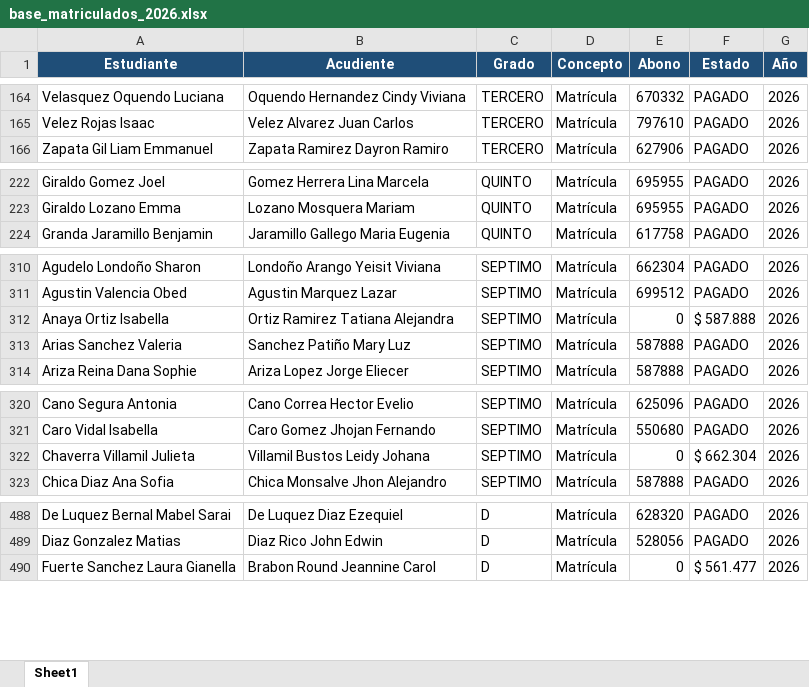
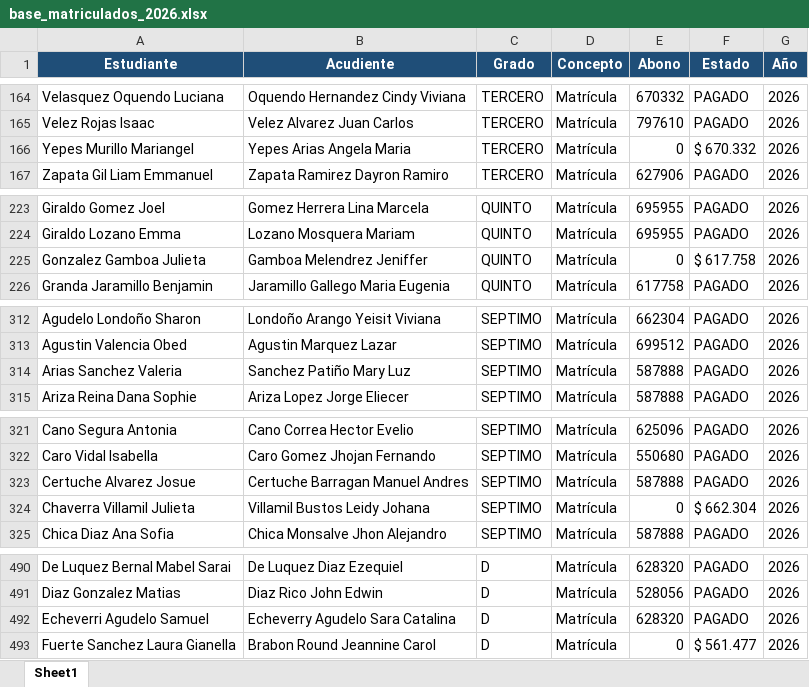
Before and after one commit to CarlosAlfredo4200/process_python_cpcs, an Excel workbook: matriculados_2026/base_matriculados_2026.xlsx, sheet Sheet1, drawn as a sheet; only a part is shown, gaps mark what is left out; values as stored, in another font and other column widths than the file's, no borders; removed rows and columns are numbered as before the commit, all else as after; the diff covers the shown part only; the diff names each change by its address in the sheet, - before the commit and + after, or states it on an @@ line.

```diff
--- a/matriculados_2026/base_matriculados_2026.xlsx (sheet Sheet1)
+++ b/matriculados_2026/base_matriculados_2026.xlsx (sheet Sheet1)
+row 166: Yepes Murillo Mariangel | Yepes Arias Angela Maria | TERCERO | Matrícula | 0 | $ 670.332 | 2026
+row 225: Gonzalez Gamboa Julieta | Gamboa Melendrez Jeniffer | QUINTO | Matrícula | 0 | $ 617.758 | 2026
-row 312: Anaya Ortiz Isabella | Ortiz Ramirez Tatiana Alejandra | SEPTIMO | Matrícula | 0 | $ 587.888 | 2026
+row 323: Certuche Alvarez Josue | Certuche Barragan Manuel Andres | SEPTIMO | Matrícula | 587888 | PAGADO | 2026
+row 492: Echeverri Agudelo Samuel | Echeverry Agudelo Sara Catalina | D | Matrícula | 628320 | PAGADO | 2026
```
Also changed, not shown: 1 added row and 30 edited cells elsewhere in this sheet, Consolidar_Data_Graduados/data_certificados.xlsx, Morosos/informe_cartas_y_juntas.xlsx, 15 other files.
